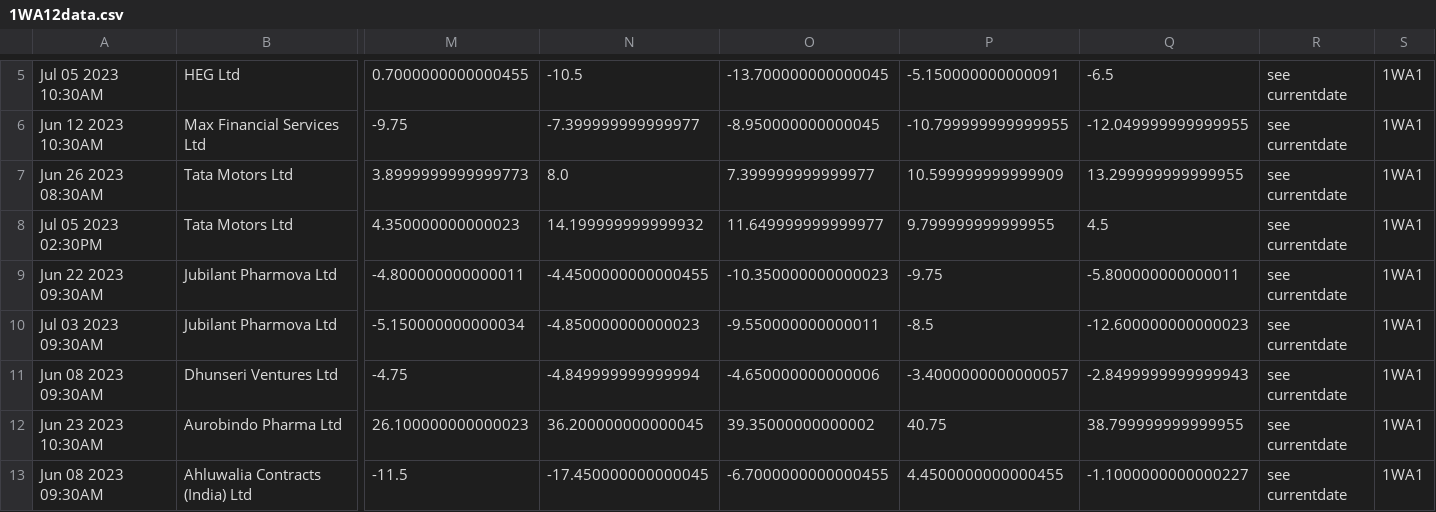
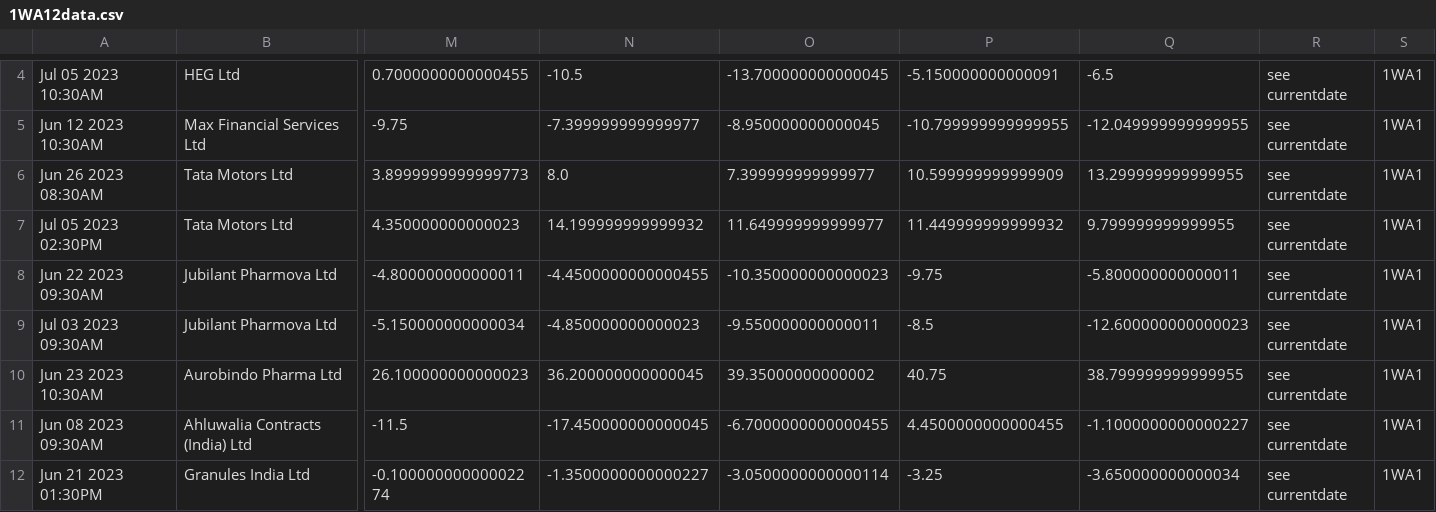
Before and after one commit to bentx/StockSpell, a CSV file: Results/details/1WA12data.csv, drawn as a sheet; only a part is shown, gaps mark what is left out; the shorter side is filled out with more unchanged rows; removed rows and columns are numbered as before the commit, all else as after; rows hold the shown columns only; the diff covers the shown part only; the diff names each change by its address in the sheet, - before the commit and + after, or states it on an @@ line.

```diff
--- a/Results/details/1WA12data.csv
+++ b/Results/details/1WA12data.csv
-P7: 9.799999999999955
+P7: 11.449999999999932
-Q7: 4.5
+Q7: 9.799999999999955
-row 11: Jun 08 2023 09:30AM | Dhunseri Ventures Ltd | -4.75 | -4.849999999999994 | -4.650000000000006 | -3.4000000000000057 | -2.8499999999999943 | see currentdate | 1WA1
```
Also changed, not shown: 2 added rows, 4 removed rows and 20 edited cells elsewhere in this file, Results/details/1WA22data.csv, Results/details/PDCB0data.csv, 49 other files.
